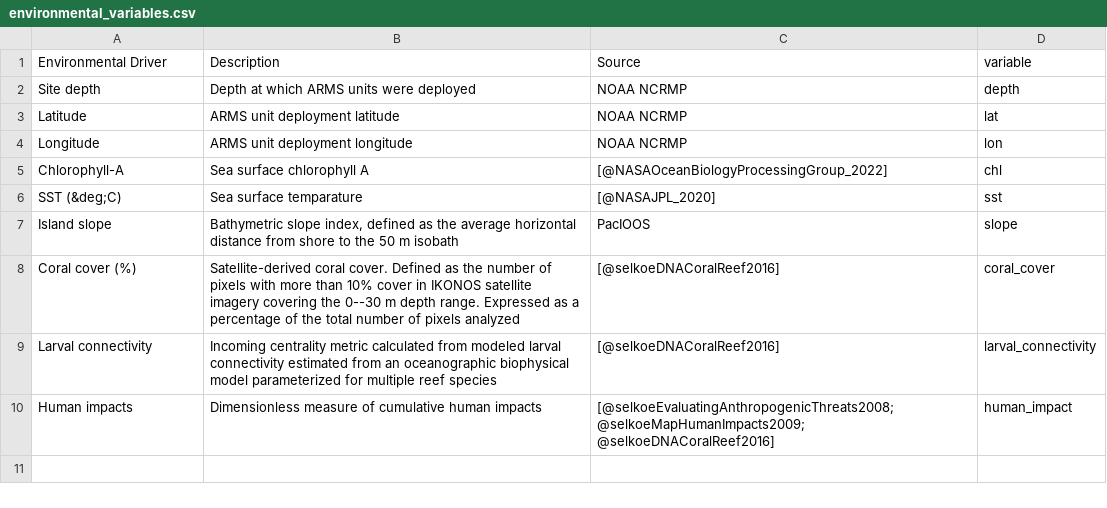
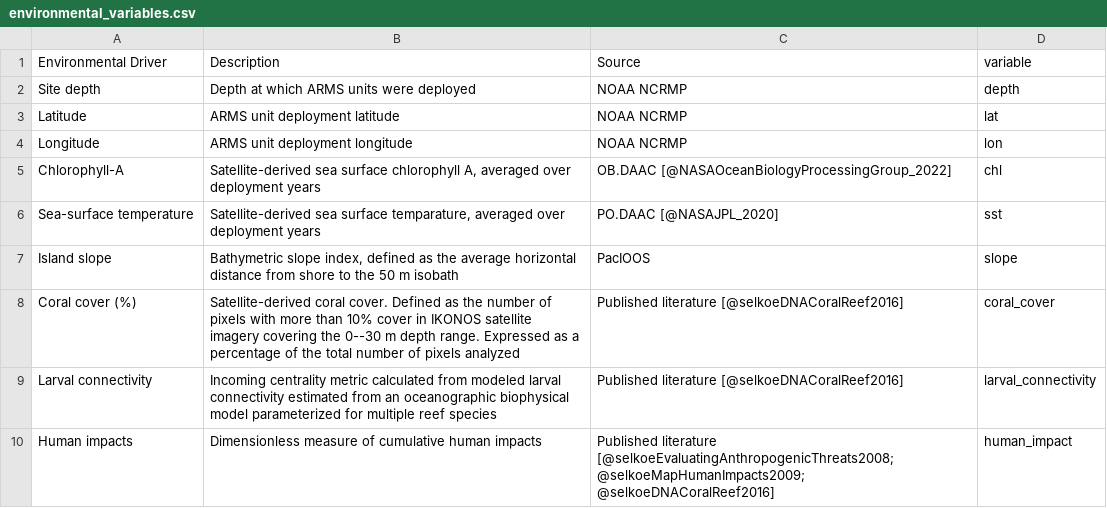
Before and after one commit to mhoban/arms_crabs, a CSV file: data/tables/environmental_variables.csv, drawn as a sheet.

```diff
--- a/data/tables/environmental_variables.csv
+++ b/data/tables/environmental_variables.csv
@@ -4,7 +4,7 @@ Latitude,ARMS unit deployment latitude,NOAA NCRMP,lat
 Longitude,ARMS unit deployment longitude,NOAA NCRMP,lon
-Chlorophyll-A,Sea surface chlorophyll A,[@NASAOceanBiologyProcessingGroup_2022],chl
-SST (&deg;C),Sea surface temparature,[@NASAJPL_2020],sst
+Chlorophyll-A,"Satellite-derived sea surface chlorophyll A, averaged over deployment years",OB.DAAC [@NASAOceanBiologyProcessingGroup_2022],chl
+Sea-surface temperature,"Satellite-derived sea surface temparature, averaged over deployment years",PO.DAAC [@NASAJPL_2020],sst
 Island slope,"Bathymetric slope index, defined as the average horizontal distance from shore to the 50 m isobath",PacIOOS,slope
-Coral cover (%),Satellite-derived coral cover. Defined as the number of pixels with more than 10% cover in IKONOS satellite imagery covering the 0--30 m depth range. Expressed as a percentage of the total number of pixels analyzed,[@selkoeDNACoralReef2016],coral_cover
-Larval connectivity,Incoming centrality metric calculated from modeled larval connectivity estimated from an oceanographic biophysical model parameterized for multiple reef species,[@selkoeDNACoralReef2016],larval_connectivity
-Human impacts,Dimensionless measure of cumulative human impacts,[@selkoeEvaluatingAnthropogenicThreats2008; @selkoeMapHumanImpacts2009; @selkoeDNACoralReef2016],human_impact
+Coral cover (%),Satellite-derived coral cover. Defined as the number of pixels with more than 10% cover in IKONOS satellite imagery covering the 0--30 m depth range. Expressed as a percentage of the total number of pixels analyzed,Published literature [@selkoeDNACoralReef2016],coral_cover
+Larval connectivity,Incoming centrality metric calculated from modeled larval connectivity estimated from an oceanographic biophysical model parameterized for multiple reef species,Published literature [@selkoeDNACoralReef2016],larval_connectivity
+Human impacts,Dimensionless measure of cumulative human impacts,Published literature [@selkoeEvaluatingAnthropogenicThreats2008; @selkoeMapHumanImpacts2009; @selkoeDNACoralReef2016],human_impact
```
Also changed, not shown: data/metadata.csv, 5 other files.
